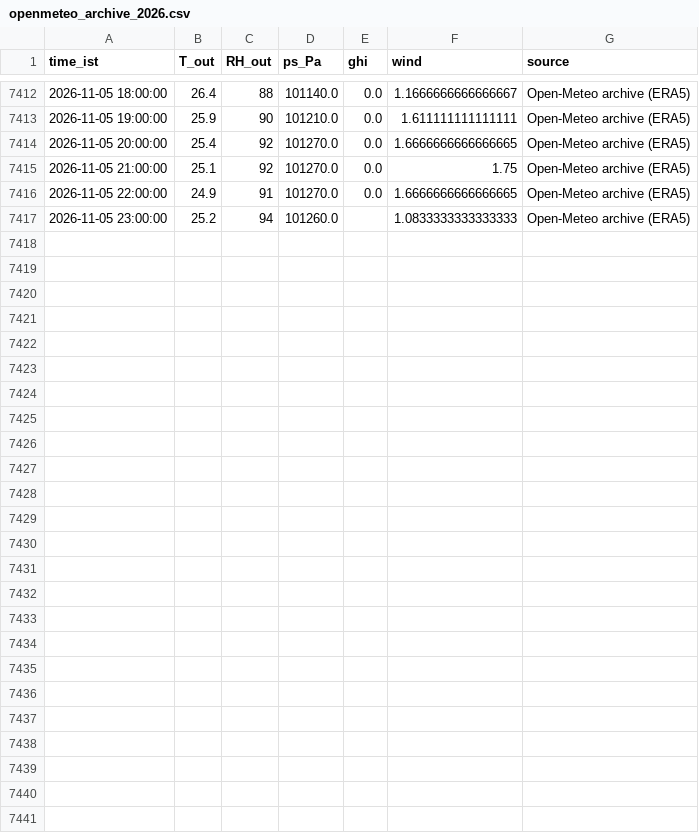
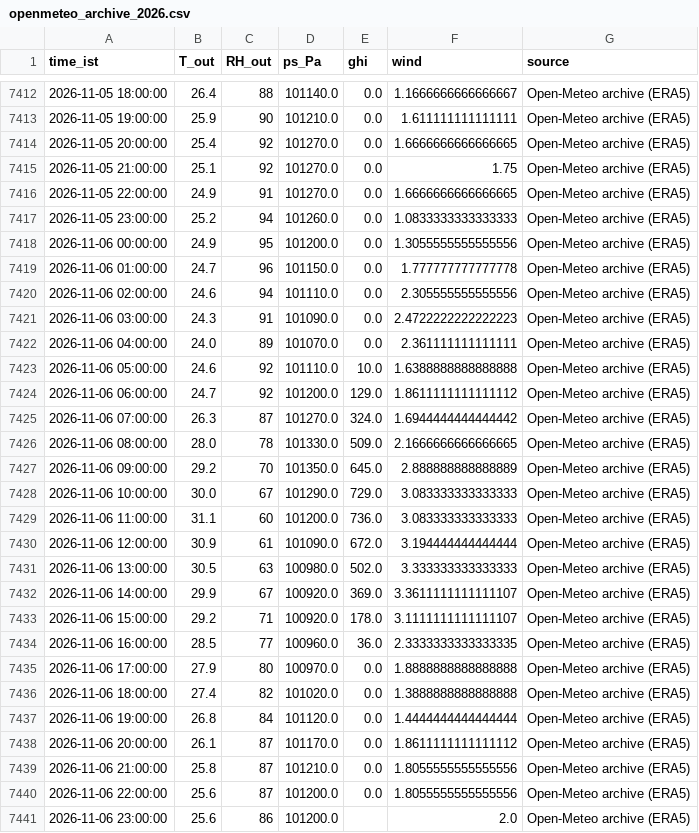
Before and after one commit to saineelam132-art/coldstorage, a CSV file: data/live/openmeteo_archive_2026.csv, drawn as a sheet; only a part is shown, gaps mark what is left out.

```diff
--- a/data/live/openmeteo_archive_2026.csv
+++ b/data/live/openmeteo_archive_2026.csv
@@ -7416,2 +7416,26 @@ time_ist,T_out,RH_out,ps_Pa,ghi,wind,source
 2026-11-05 22:00:00,24.9,91,101270.0,0.0,1.6666666666666665,Open-Meteo archive (ERA5)
-2026-11-05 23:00:00,25.2,94,101260.0,,1.0833333333333333,Open-Meteo archive (ERA5)
+2026-11-05 23:00:00,25.2,94,101260.0,0.0,1.0833333333333333,Open-Meteo archive (ERA5)
+2026-11-06 00:00:00,24.9,95,101200.0,0.0,1.3055555555555556,Open-Meteo archive (ERA5)
+2026-11-06 01:00:00,24.7,96,101150.0,0.0,1.777777777777778,Open-Meteo archive (ERA5)
+2026-11-06 02:00:00,24.6,94,101110.0,0.0,2.305555555555556,Open-Meteo archive (ERA5)
+2026-11-06 03:00:00,24.3,91,101090.0,0.0,2.4722222222222223,Open-Meteo archive (ERA5)
+2026-11-06 04:00:00,24.0,89,101070.0,0.0,2.361111111111111,Open-Meteo archive (ERA5)
+2026-11-06 05:00:00,24.6,92,101110.0,10.0,1.6388888888888888,Open-Meteo archive (ERA5)
+2026-11-06 06:00:00,24.7,92,101200.0,129.0,1.8611111111111112,Open-Meteo archive (ERA5)
+2026-11-06 07:00:00,26.3,87,101270.0,324.0,1.6944444444444442,Open-Meteo archive (ERA5)
+2026-11-06 08:00:00,28.0,78,101330.0,509.0,2.1666666666666665,Open-Meteo archive (ERA5)
+2026-11-06 09:00:00,29.2,70,101350.0,645.0,2.888888888888889,Open-Meteo archive (ERA5)
+2026-11-06 10:00:00,30.0,67,101290.0,729.0,3.083333333333333,Open-Meteo archive (ERA5)
+2026-11-06 11:00:00,31.1,60,101200.0,736.0,3.083333333333333,Open-Meteo archive (ERA5)
+2026-11-06 12:00:00,30.9,61,101090.0,672.0,3.194444444444444,Open-Meteo archive (ERA5)
+2026-11-06 13:00:00,30.5,63,100980.0,502.0,3.333333333333333,Open-Meteo archive (ERA5)
+2026-11-06 14:00:00,29.9,67,100920.0,369.0,3.3611111111111107,Open-Meteo archive (ERA5)
+2026-11-06 15:00:00,29.2,71,100920.0,178.0,3.1111111111111107,Open-Meteo archive (ERA5)
+2026-11-06 16:00:00,28.5,77,100960.0,36.0,2.3333333333333335,Open-Meteo archive (ERA5)
+2026-11-06 17:00:00,27.9,80,100970.0,0.0,1.8888888888888888,Open-Meteo archive (ERA5)
+2026-11-06 18:00:00,27.4,82,101020.0,0.0,1.3888888888888888,Open-Meteo archive (ERA5)
+2026-11-06 19:00:00,26.8,84,101120.0,0.0,1.4444444444444444,Open-Meteo archive (ERA5)
+2026-11-06 20:00:00,26.1,87,101170.0,0.0,1.8611111111111112,Open-Meteo archive (ERA5)
+2026-11-06 21:00:00,25.8,87,101210.0,0.0,1.8055555555555556,Open-Meteo archive (ERA5)
+2026-11-06 22:00:00,25.6,87,101200.0,0.0,1.8055555555555556,Open-Meteo archive (ERA5)
+2026-11-06 23:00:00,25.6,86,101200.0,,2.0,Open-Meteo archive (ERA5)
```
Also changed, not shown: results/live/daily_current.csv, results/live/daily_recommended.csv, 17 other files.
